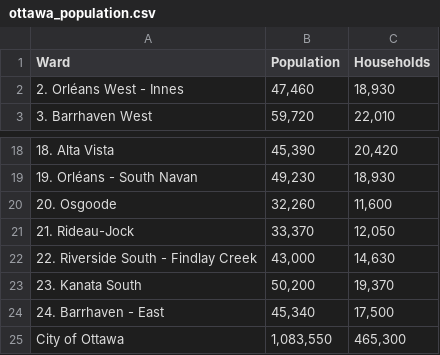
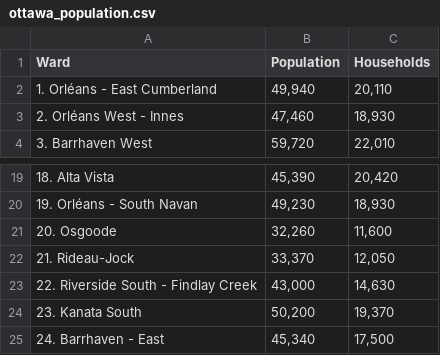
Before and after one commit to Velvox/ottawa_map, a CSV file: data/demography/ottawa_population.csv, drawn as a sheet; only a part is shown, gaps mark what is left out.

Commit message:
normalize population

```diff
--- a/data/demography/ottawa_population.csv
+++ b/data/demography/ottawa_population.csv
@@ -1,2 +1,3 @@
 Ward,Population,Households
+1. Orléans - East Cumberland,"49,940","20,110"
 2. Orléans West - Innes,"47,460","18,930"
@@ -24,2 +25 @@ Ward,Population,Households
 24. Barrhaven - East,"45,340","17,500"
-City of Ottawa,"1,083,550","465,300"
```
Also changed, not shown: 1 other file.
